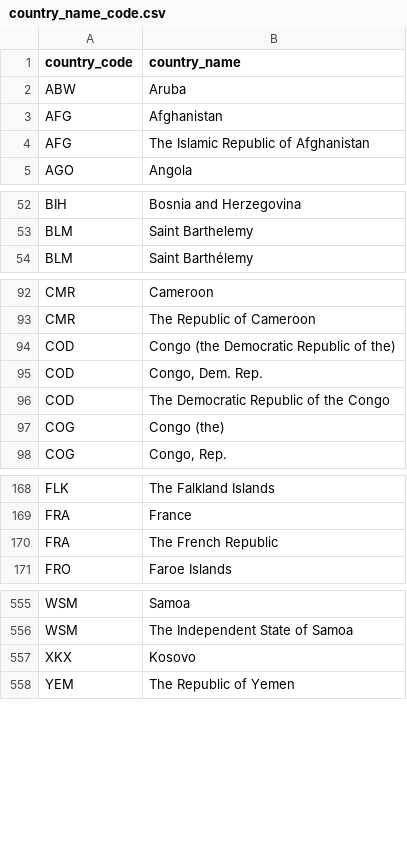
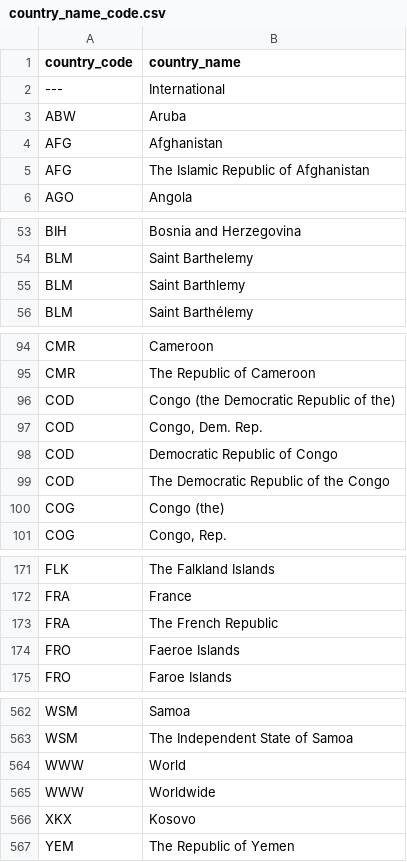
Before and after one commit to covid19-data/covid19-data, a CSV file: output/metadata/country/country_name_code.csv, drawn as a sheet; only a part is shown, gaps mark what is left out; the diff covers the shown part only.

Commit message:
workflow updated with country code

```diff
--- a/output/metadata/country/country_name_code.csv
+++ b/output/metadata/country/country_name_code.csv
@@ -1,2 +1,3 @@
 country_code,country_name
+---,International
 ABW,Aruba
@@ -53,2 +54,3 @@ BIH,Bosnia and Herzegovina
 BLM,Saint Barthelemy
+BLM,Saint Barthlemy
 BLM,Saint Barthélemy
@@ -95,2 +97,3 @@ COD,Congo (the Democratic Republic of the)
 COD,"Congo, Dem. Rep."
+COD,Democratic Republic of Congo
 COD,The Democratic Republic of the Congo
@@ -170,2 +173,3 @@ FRA,France
 FRA,The French Republic
+FRO,Faeroe Islands
 FRO,Faroe Islands
@@ -556,2 +563,4 @@ WSM,Samoa
 WSM,The Independent State of Samoa
+WWW,World
+WWW,Worldwide
 XKX,Kosovo
```
Also changed, not shown: 3 added rows elsewhere in this file, curation_data/country/extra_country_metadata.csv, output/metadata/country/country_code_name.csv, 7 other files.
